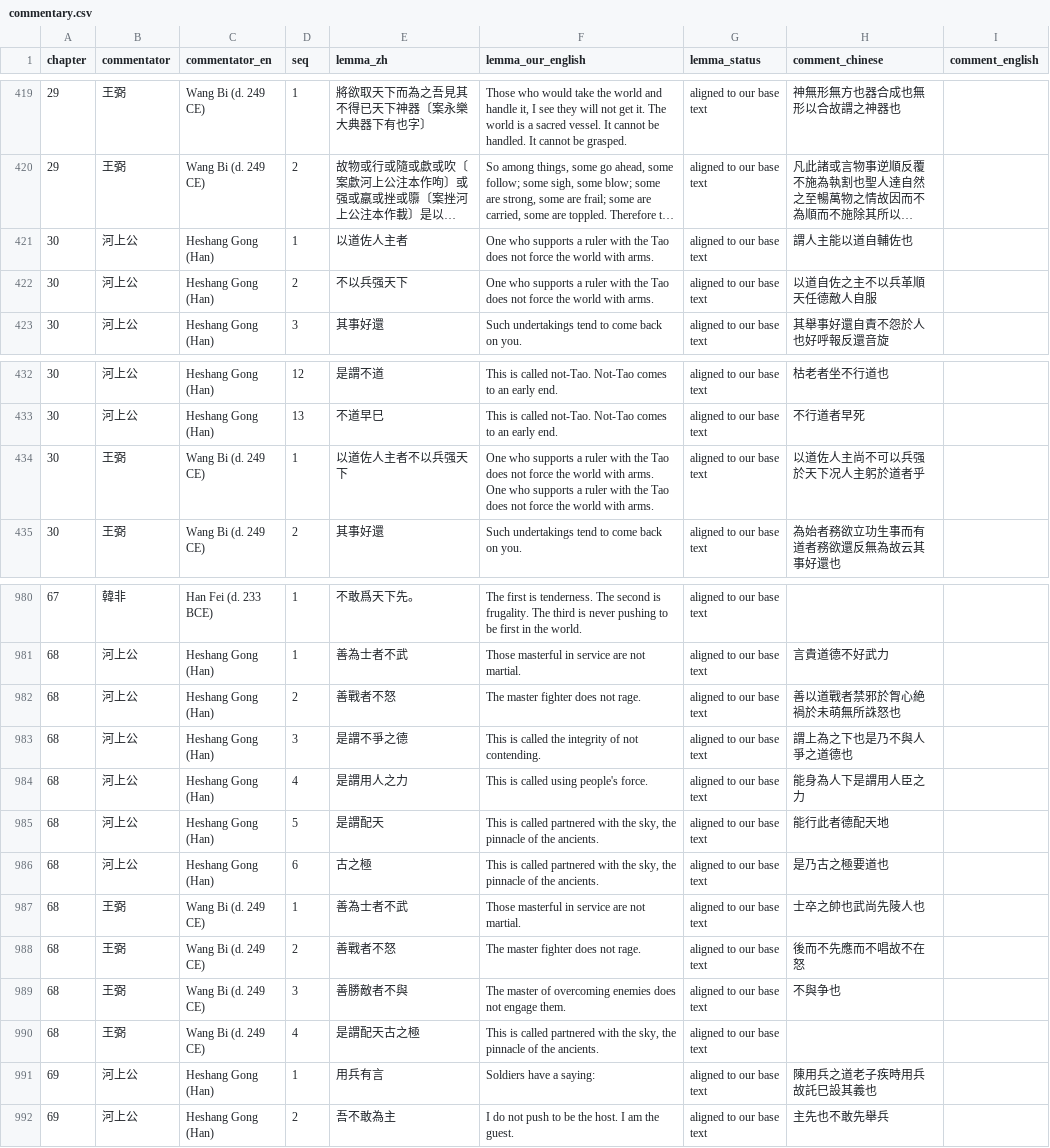
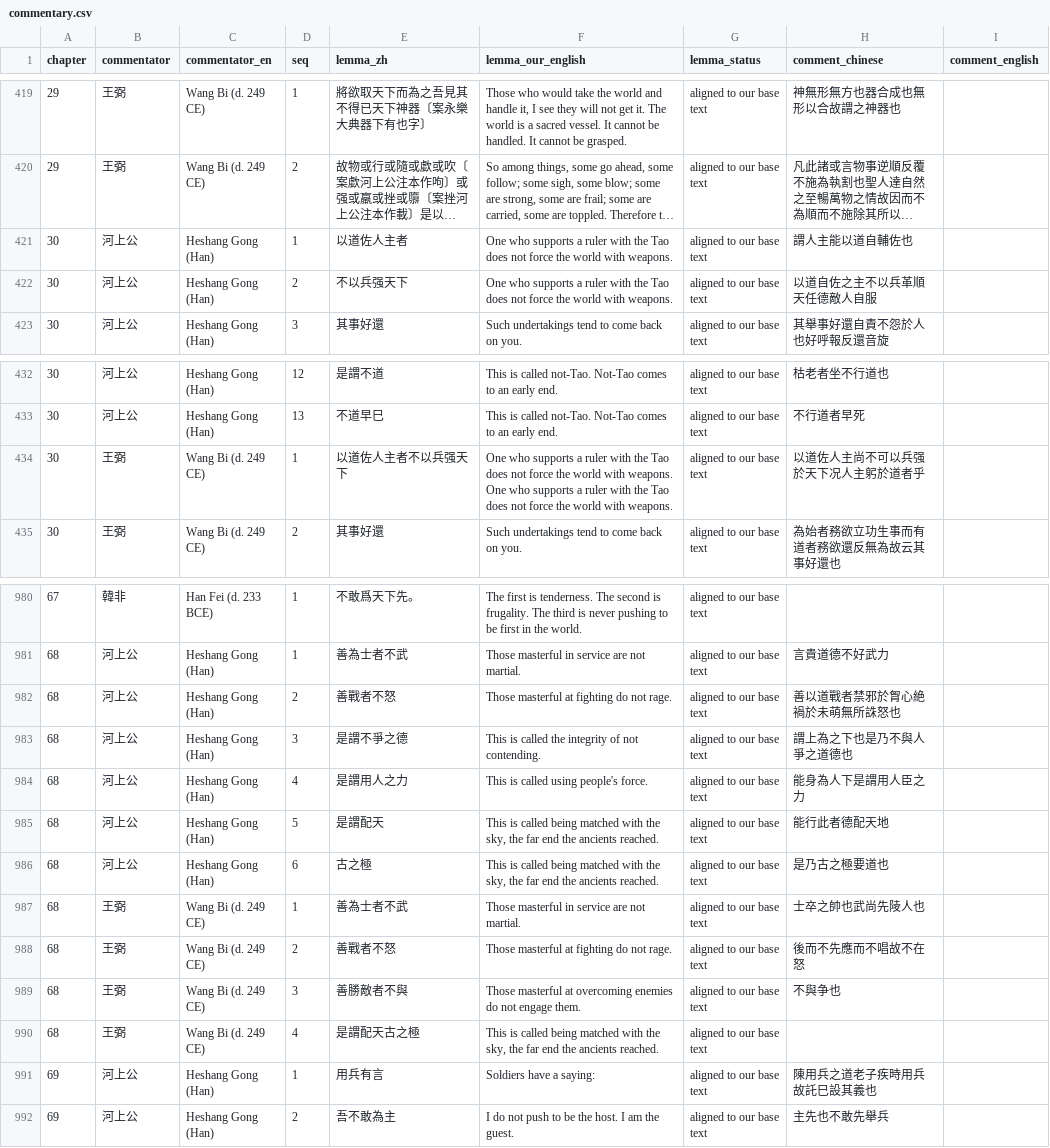
Before and after one commit to opencosmos-ai/taoteching, a CSV file: data/commentary.csv, drawn as a sheet; only a part is shown, gaps mark what is left out; long unchanged cells end in …; the diff names each change by its address in the sheet, - before the commit and + after, or states it on an @@ line.

```diff
--- a/data/commentary.csv
+++ b/data/commentary.csv
-F421:F422 (lemma_our_english): …world with arms.
+F421:F422 (lemma_our_english): …world with weapons.
-F434 (lemma_our_english): …world with arms. One who supports a ruler with the Tao does not force the world with arms.
+F434 (lemma_our_english): …world with weapons. One who supports a ruler with the Tao does not force the world with weapons.
-F982 (lemma_our_english): The master fighter does not rage.
+F982 (lemma_our_english): Those masterful at fighting do not rage.
-F985:F986 (lemma_our_english): …is called partnered with the sky, the pinnacle of the ancients.
+F985:F986 (lemma_our_english): …is called being matched with the sky, the far end the ancients reached.
-F988 (lemma_our_english): The master fighter does not rage.
+F988 (lemma_our_english): Those masterful at fighting do not rage.
-F989 (lemma_our_english): The master of overcoming enemies does not engage…
+F989 (lemma_our_english): Those masterful at overcoming enemies do not engage…
-F990 (lemma_our_english): …is called partnered with the sky, the pinnacle of the ancients.
+F990 (lemma_our_english): …is called being matched with the sky, the far end the ancients reached.
```
Also changed, not shown: data/chapters.csv, data/lines.csv, 17 other files.
